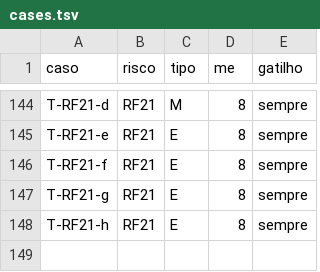
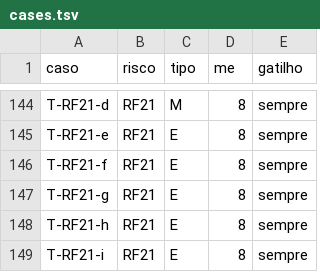
Before and after one commit to NoNamedOrg-workflow/workflow-tests, a TSV file: tools/cases.tsv, drawn as a sheet; only a part is shown, gaps mark what is left out; the diff names each change by its address in the sheet, - before the commit and + after, or states it on an @@ line.

```diff
--- a/tools/cases.tsv
+++ b/tools/cases.tsv
+row 149: T-RF21-i | RF21 | E | 8 | sempre
```
Also changed, not shown: 2 other files.
